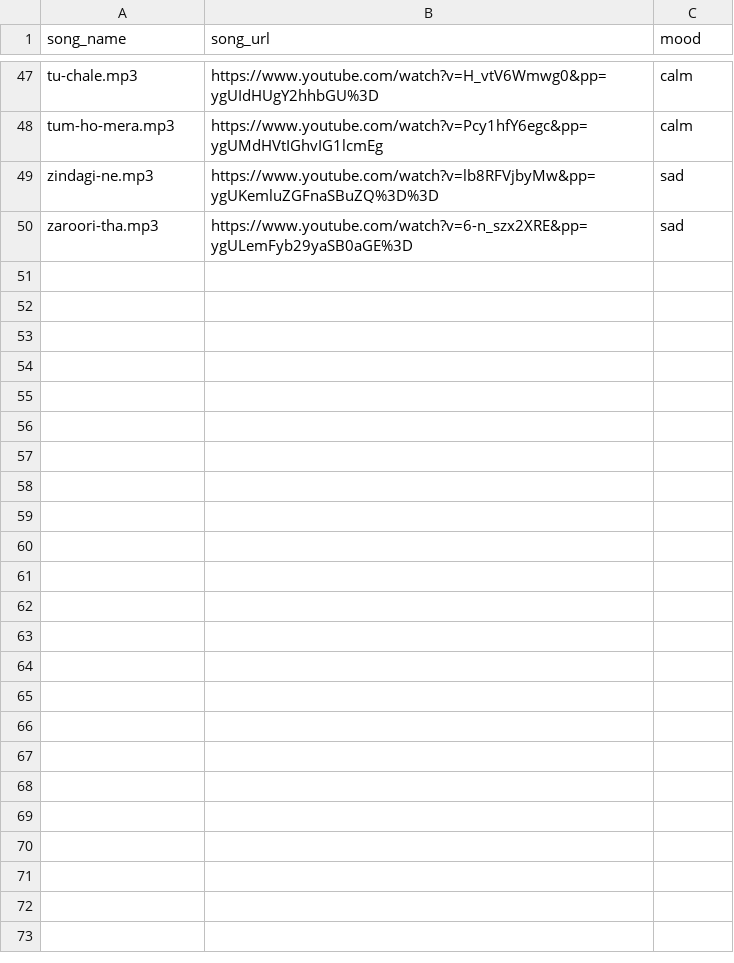
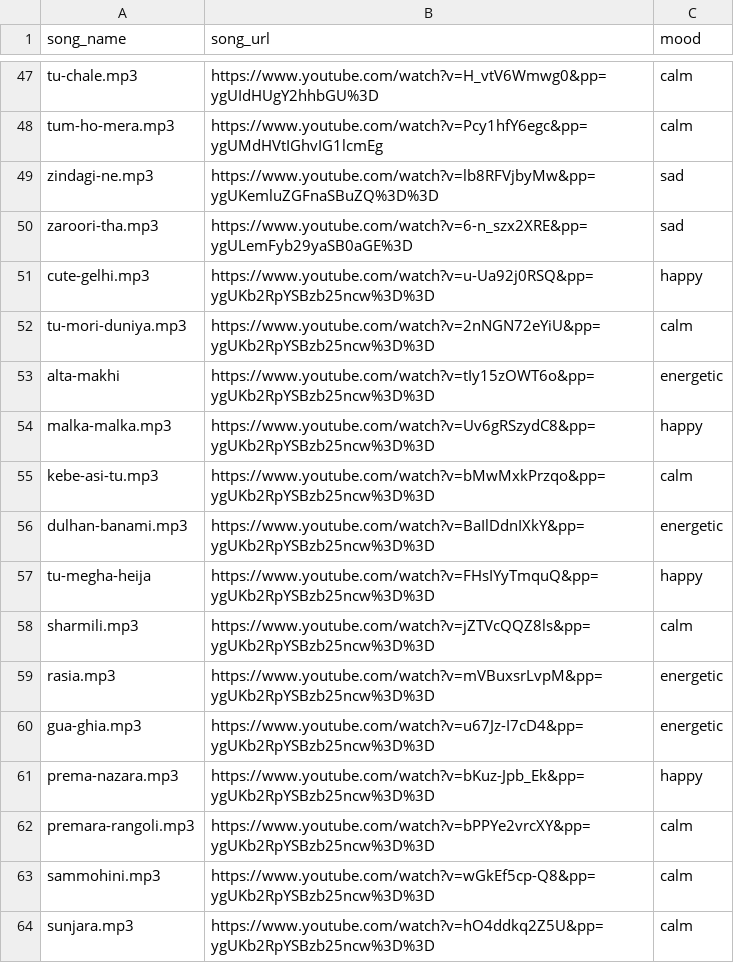
Before and after one commit to unstoppable-tanmay/TuneMood, a CSV file: tunemood-backend/audio_file.csv, drawn as a sheet; only a part is shown, gaps mark what is left out.

Commit message:
adding song folder

```diff
--- a/tunemood-backend/audio_file.csv
+++ b/tunemood-backend/audio_file.csv
@@ -50 +50,15 @@ zindagi-ne.mp3,https://www.youtube.com/watch?v=lb8RFVjbyMw&pp=ygUKemluZGFnaSBuZQ
 zaroori-tha.mp3,https://www.youtube.com/watch?v=6-n_szx2XRE&pp=ygULemFyb29yaSB0aGE%3D,sad
+cute-gelhi.mp3,https://www.youtube.com/watch?v=u-Ua92j0RSQ&pp=ygUKb2RpYSBzb25ncw%3D%3D,happy
+tu-mori-duniya.mp3,https://www.youtube.com/watch?v=2nNGN72eYiU&pp=ygUKb2RpYSBzb25ncw%3D%3D,calm
+alta-makhi,https://www.youtube.com/watch?v=tIy15zOWT6o&pp=ygUKb2RpYSBzb25ncw%3D%3D,energetic
+malka-malka.mp3,https://www.youtube.com/watch?v=Uv6gRSzydC8&pp=ygUKb2RpYSBzb25ncw%3D%3D,happy
+kebe-asi-tu.mp3,https://www.youtube.com/watch?v=bMwMxkPrzqo&pp=ygUKb2RpYSBzb25ncw%3D%3D,calm
+dulhan-banami.mp3,https://www.youtube.com/watch?v=BaIlDdnIXkY&pp=ygUKb2RpYSBzb25ncw%3D%3D,energetic
+tu-megha-heija,https://www.youtube.com/watch?v=FHsIYyTmquQ&pp=ygUKb2RpYSBzb25ncw%3D%3D,happy
+sharmili.mp3,https://www.youtube.com/watch?v=jZTVcQQZ8ls&pp=ygUKb2RpYSBzb25ncw%3D%3D,calm
+rasia.mp3,https://www.youtube.com/watch?v=mVBuxsrLvpM&pp=ygUKb2RpYSBzb25ncw%3D%3D,energetic
+gua-ghia.mp3,https://www.youtube.com/watch?v=u67Jz-I7cD4&pp=ygUKb2RpYSBzb25ncw%3D%3D,energetic
+prema-nazara.mp3,https://www.youtube.com/watch?v=bKuz-Jpb_Ek&pp=ygUKb2RpYSBzb25ncw%3D%3D,happy
+premara-rangoli.mp3,https://www.youtube.com/watch?v=bPPYe2vrcXY&pp=ygUKb2RpYSBzb25ncw%3D%3D,calm
+sammohini.mp3,https://www.youtube.com/watch?v=wGkEf5cp-Q8&pp=ygUKb2RpYSBzb25ncw%3D%3D,calm
+sunjara.mp3,https://www.youtube.com/watch?v=hO4ddkq2Z5U&pp=ygUKb2RpYSBzb25ncw%3D%3D,calm
```
Also changed, not shown: 3 other files.
